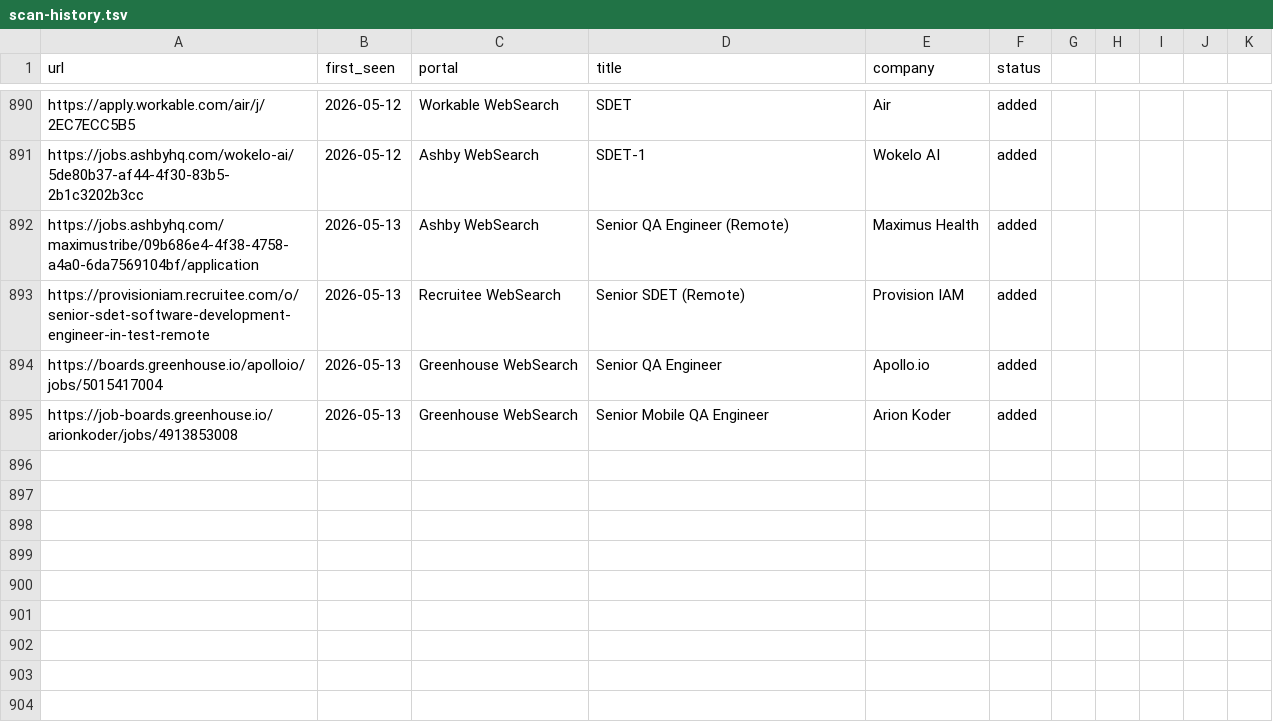
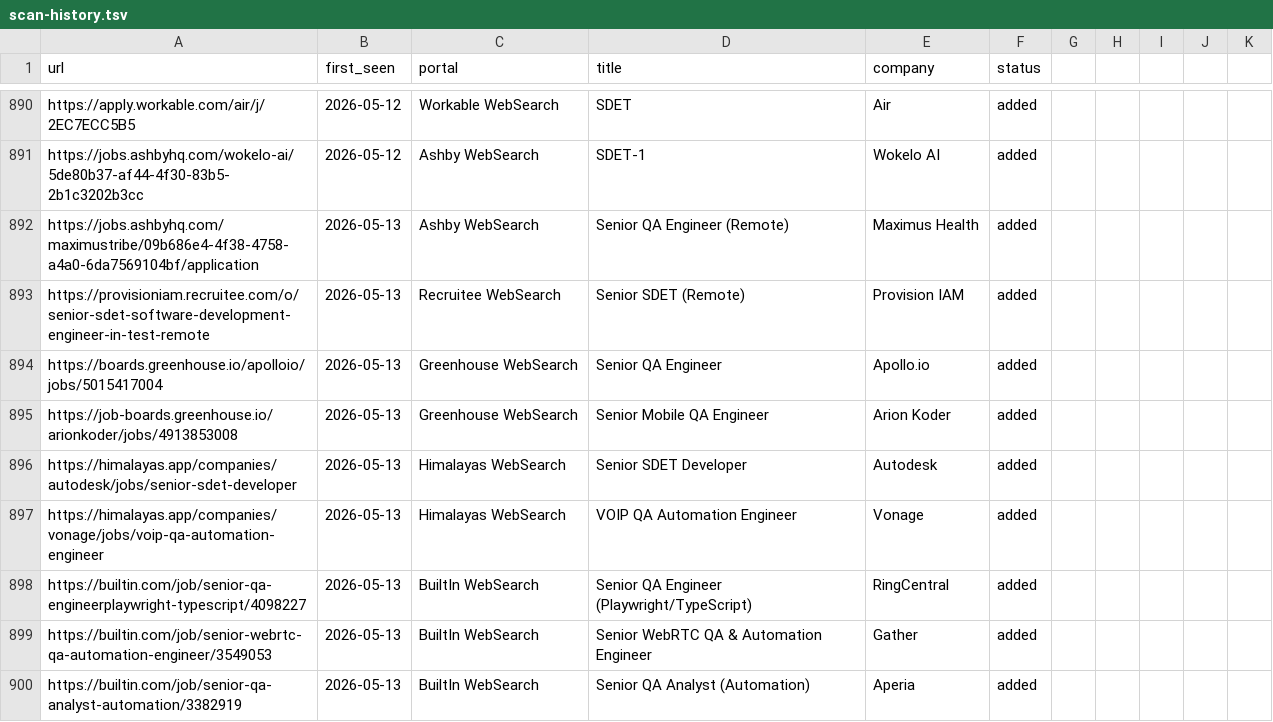
Before and after one commit to ahmets34/career-ops, a TSV file: data/scan-history.tsv, drawn as a sheet; only a part is shown, gaps mark what is left out; the diff names each change by its address in the sheet, - before the commit and + after, or states it on an @@ line.

Commit message:
scan: websearch 2026-05-13 13:06 EDT - 5 new offers
Autodesk (Senior SDET), Vonage (VOIP QA), RingCentral (QA Playwright),
Gather (WebRTC QA), Aperia (QA Analyst). US remote only, deduped against 895 known URLs.

```diff
--- a/data/scan-history.tsv
+++ b/data/scan-history.tsv
+row 896: https://himalayas.app/companies/autodesk/jobs/senior-sdet-developer | 2026-05-13 | Himalayas WebSearch | Senior SDET Developer | Autodesk | added
+row 897: https://himalayas.app/companies/vonage/jobs/voip-qa-automation-engineer | 2026-05-13 | Himalayas WebSearch | VOIP QA Automation Engineer | Vonage | added
+row 898: https://builtin.com/job/senior-qa-engineerplaywright-typescript/4098227 | 2026-05-13 | BuiltIn WebSearch | Senior QA Engineer (Playwright/TypeScript) | RingCentral | added
+row 899: https://builtin.com/job/senior-webrtc-qa-automation-engineer/3549053 | 2026-05-13 | BuiltIn WebSearch | Senior WebRTC QA & Automation Engineer | Gather | added
+row 900: https://builtin.com/job/senior-qa-analyst-automation/3382919 | 2026-05-13 | BuiltIn WebSearch | Senior QA Analyst (Automation) | Aperia | added
```
Also changed, not shown: 1 other file.
